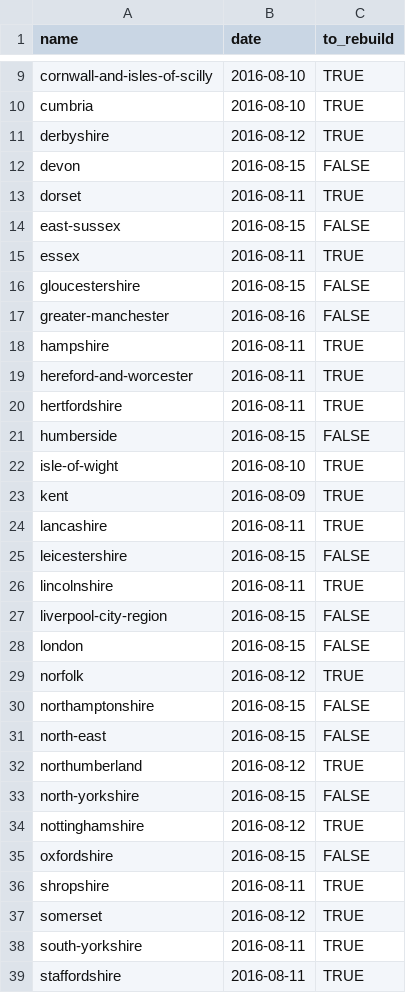
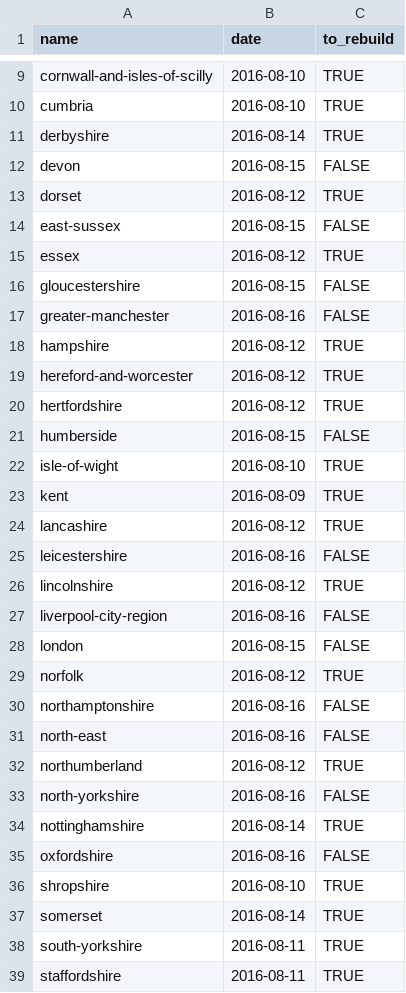
Before and after one commit to npct/pct-scripts, a CSV file: to_rebuild.csv, drawn as a sheet; only a part is shown, gaps mark what is left out; the diff covers the shown part only.

```diff
--- a/to_rebuild.csv
+++ b/to_rebuild.csv
@@ -10,12 +10,12 @@ cornwall-and-isles-of-scilly,2016-08-10,TRUE
 cumbria,2016-08-10,TRUE
-derbyshire,2016-08-12,TRUE
+derbyshire,2016-08-14,TRUE
 devon,2016-08-15,FALSE
-dorset,2016-08-11,TRUE
+dorset,2016-08-12,TRUE
 east-sussex,2016-08-15,FALSE
-essex,2016-08-11,TRUE
+essex,2016-08-12,TRUE
 gloucestershire,2016-08-15,FALSE
 greater-manchester,2016-08-16,FALSE
-hampshire,2016-08-11,TRUE
-hereford-and-worcester,2016-08-11,TRUE
-hertfordshire,2016-08-11,TRUE
+hampshire,2016-08-12,TRUE
+hereford-and-worcester,2016-08-12,TRUE
+hertfordshire,2016-08-12,TRUE
 humberside,2016-08-15,FALSE
@@ -23,16 +23,16 @@ isle-of-wight,2016-08-10,TRUE
 kent,2016-08-09,TRUE
-lancashire,2016-08-11,TRUE
-leicestershire,2016-08-15,FALSE
-lincolnshire,2016-08-11,TRUE
-liverpool-city-region,2016-08-15,FALSE
+lancashire,2016-08-12,TRUE
+leicestershire,2016-08-16,FALSE
+lincolnshire,2016-08-12,TRUE
+liverpool-city-region,2016-08-16,FALSE
 london,2016-08-15,FALSE
 norfolk,2016-08-12,TRUE
-northamptonshire,2016-08-15,FALSE
-north-east,2016-08-15,FALSE
+northamptonshire,2016-08-16,FALSE
+north-east,2016-08-16,FALSE
 northumberland,2016-08-12,TRUE
-north-yorkshire,2016-08-15,FALSE
-nottinghamshire,2016-08-12,TRUE
-oxfordshire,2016-08-15,FALSE
-shropshire,2016-08-11,TRUE
-somerset,2016-08-12,TRUE
+north-yorkshire,2016-08-16,FALSE
+nottinghamshire,2016-08-14,TRUE
+oxfordshire,2016-08-16,FALSE
+shropshire,2016-08-10,TRUE
+somerset,2016-08-14,TRUE
 south-yorkshire,2016-08-11,TRUE
```
Also changed, not shown: 4 edited cells elsewhere in this file, to_rebuild_updated.csv.
